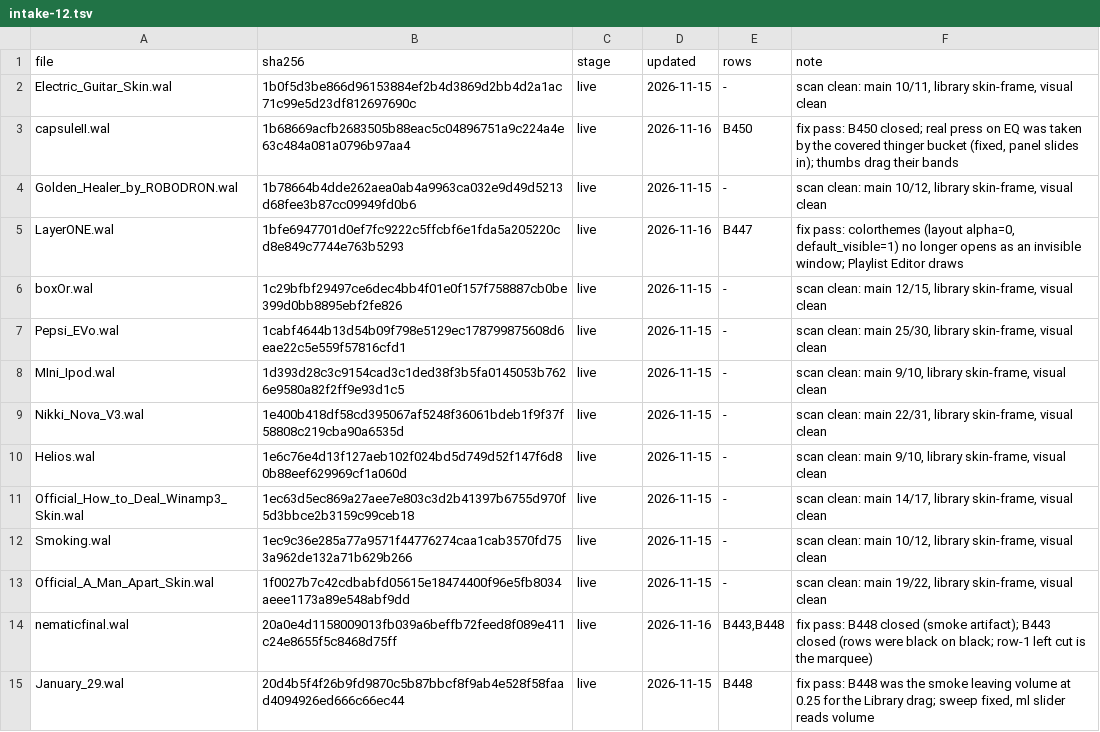
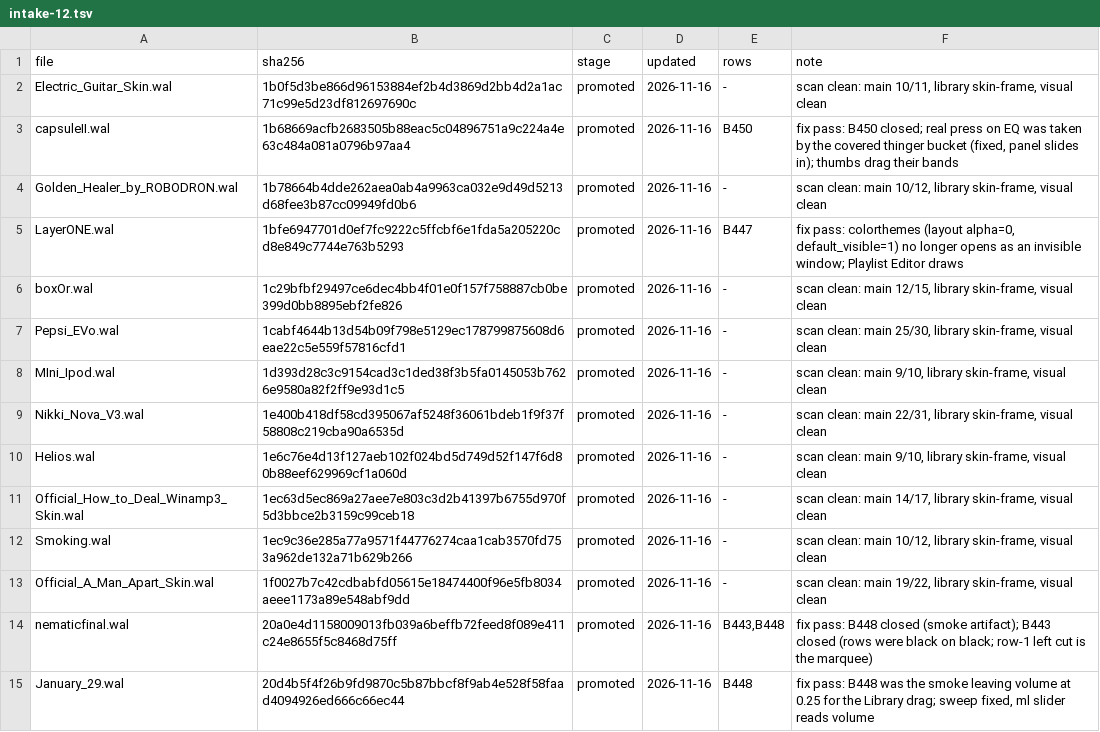
Before and after one commit to ad-repo/nullplayer, a TSV file: docs/winamp-modern/intakes/intake-12.tsv, drawn as a sheet; only a part is shown; the diff covers the shown part only.

```diff
--- a/docs/winamp-modern/intakes/intake-12.tsv
+++ b/docs/winamp-modern/intakes/intake-12.tsv
@@ -1,15 +1,15 @@
 file	sha256	stage	updated	rows	note
-Electric_Guitar_Skin.wal	1b0f5d3be866d96153884ef2b4d3869d2bb4d2a1ac71c99e5d23df812697690c	live	2026-11-15	-	scan clean: main 10/11, library skin-frame, visual clean
-capsuleII.wal	1b68669acfb2683505b88eac5c04896751a9c224a4e63c484a081a0796b97aa4	live	2026-11-16	B450	fix pass: B450 closed; real press on EQ was taken by the covered thinger bucket (fixed, panel slides in); thumbs drag their bands
-Golden_Healer_by_ROBODRON.wal	1b78664b4dde262aea0ab4a9963ca032e9d49d5213d68fee3b87cc09949fd0b6	live	2026-11-15	-	scan clean: main 10/12, library skin-frame, visual clean
-LayerONE.wal	1bfe6947701d0ef7fc9222c5ffcbf6e1fda5a205220cd8e849c7744e763b5293	live	2026-11-16	B447	fix pass: colorthemes (layout alpha=0, default_visible=1) no longer opens as an invisible window; Playlist Editor draws
-boxOr.wal	1c29bfbf29497ce6dec4bb4f01e0f157f758887cb0be399d0bb8895ebf2fe826	live	2026-11-15	-	scan clean: main 12/15, library skin-frame, visual clean
-Pepsi_EVo.wal	1cabf4644b13d54b09f798e5129ec178799875608d6eae22c5e559f57816cfd1	live	2026-11-15	-	scan clean: main 25/30, library skin-frame, visual clean
-MIni_Ipod.wal	1d393d28c3c9154cad3c1ded38f3b5fa0145053b7626e9580a82f2ff9e93d1c5	live	2026-11-15	-	scan clean: main 9/10, library skin-frame, visual clean
-Nikki_Nova_V3.wal	1e400b418df58cd395067af5248f36061bdeb1f9f37f58808c219cba90a6535d	live	2026-11-15	-	scan clean: main 22/31, library skin-frame, visual clean
-Helios.wal	1e6c76e4d13f127aeb102f024bd5d749d52f147f6d80b88eef629969cf1a060d	live	2026-11-15	-	scan clean: main 9/10, library skin-frame, visual clean
-Official_How_to_Deal_Winamp3_Skin.wal	1ec63d5ec869a27aee7e803c3d2b41397b6755d970f5d3bbce2b3159c99ceb18	live	2026-11-15	-	scan clean: main 14/17, library skin-frame, visual clean
-Smoking.wal	1ec9c36e285a77a9571f44776274caa1cab3570fd753a962de132a71b629b266	live	2026-11-15	-	scan clean: main 10/12, library skin-frame, visual clean
-Official_A_Man_Apart_Skin.wal	1f0027b7c42cdbabfd05615e18474400f96e5fb8034aeee1173a89e548abf9dd	live	2026-11-15	-	scan clean: main 19/22, library skin-frame, visual clean
-nematicfinal.wal	20a0e4d1158009013fb039a6beffb72feed8f089e411c24e8655f5c8468d75ff	live	2026-11-16	B443,B448	fix pass: B448 closed (smoke artifact); B443 closed (rows were black on black; row-1 left cut is the marquee)
-January_29.wal	20d4b5f4f26b9fd9870c5b87bbcf8f9ab4e528f58faad4094926ed666c66ec44	live	2026-11-15	B448	fix pass: B448 was the smoke leaving volume at 0.25 for the Library drag; sweep fixed, ml slider reads volume
+Electric_Guitar_Skin.wal	1b0f5d3be866d96153884ef2b4d3869d2bb4d2a1ac71c99e5d23df812697690c	promoted	2026-11-16	-	scan clean: main 10/11, library skin-frame, visual clean
+capsuleII.wal	1b68669acfb2683505b88eac5c04896751a9c224a4e63c484a081a0796b97aa4	promoted	2026-11-16	B450	fix pass: B450 closed; real press on EQ was taken by the covered thinger bucket (fixed, panel slides in); thumbs drag their bands
+Golden_Healer_by_ROBODRON.wal	1b78664b4dde262aea0ab4a9963ca032e9d49d5213d68fee3b87cc09949fd0b6	promoted	2026-11-16	-	scan clean: main 10/12, library skin-frame, visual clean
+LayerONE.wal	1bfe6947701d0ef7fc9222c5ffcbf6e1fda5a205220cd8e849c7744e763b5293	promoted	2026-11-16	B447	fix pass: colorthemes (layout alpha=0, default_visible=1) no longer opens as an invisible window; Playlist Editor draws
+boxOr.wal	1c29bfbf29497ce6dec4bb4f01e0f157f758887cb0be399d0bb8895ebf2fe826	promoted	2026-11-16	-	scan clean: main 12/15, library skin-frame, visual clean
+Pepsi_EVo.wal	1cabf4644b13d54b09f798e5129ec178799875608d6eae22c5e559f57816cfd1	promoted	2026-11-16	-	scan clean: main 25/30, library skin-frame, visual clean
+MIni_Ipod.wal	1d393d28c3c9154cad3c1ded38f3b5fa0145053b7626e9580a82f2ff9e93d1c5	promoted	2026-11-16	-	scan clean: main 9/10, library skin-frame, visual clean
+Nikki_Nova_V3.wal	1e400b418df58cd395067af5248f36061bdeb1f9f37f58808c219cba90a6535d	promoted	2026-11-16	-	scan clean: main 22/31, library skin-frame, visual clean
+Helios.wal	1e6c76e4d13f127aeb102f024bd5d749d52f147f6d80b88eef629969cf1a060d	promoted	2026-11-16	-	scan clean: main 9/10, library skin-frame, visual clean
+Official_How_to_Deal_Winamp3_Skin.wal	1ec63d5ec869a27aee7e803c3d2b41397b6755d970f5d3bbce2b3159c99ceb18	promoted	2026-11-16	-	scan clean: main 14/17, library skin-frame, visual clean
+Smoking.wal	1ec9c36e285a77a9571f44776274caa1cab3570fd753a962de132a71b629b266	promoted	2026-11-16	-	scan clean: main 10/12, library skin-frame, visual clean
+Official_A_Man_Apart_Skin.wal	1f0027b7c42cdbabfd05615e18474400f96e5fb8034aeee1173a89e548abf9dd	promoted	2026-11-16	-	scan clean: main 19/22, library skin-frame, visual clean
+nematicfinal.wal	20a0e4d1158009013fb039a6beffb72feed8f089e411c24e8655f5c8468d75ff	promoted	2026-11-16	B443,B448	fix pass: B448 closed (smoke artifact); B443 closed (rows were black on black; row-1 left cut is the marquee)
+January_29.wal	20d4b5f4f26b9fd9870c5b87bbcf8f9ab4e528f58faad4094926ed666c66ec44	promoted	2026-11-16	B448	fix pass: B448 was the smoke leaving volume at 0.25 for the Library drag; sweep fixed, ml slider reads volume
```
Also changed, not shown: 167 edited cells elsewhere in this file, docs/winamp-modern/corpus-manifest.tsv, 2 other files.
